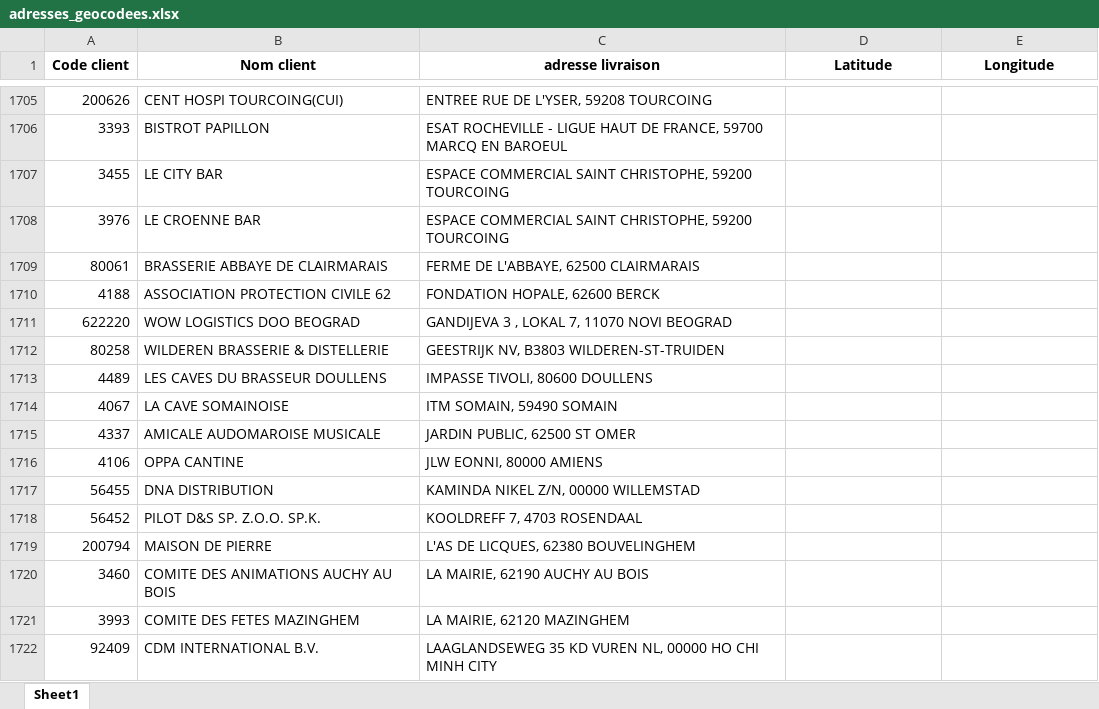
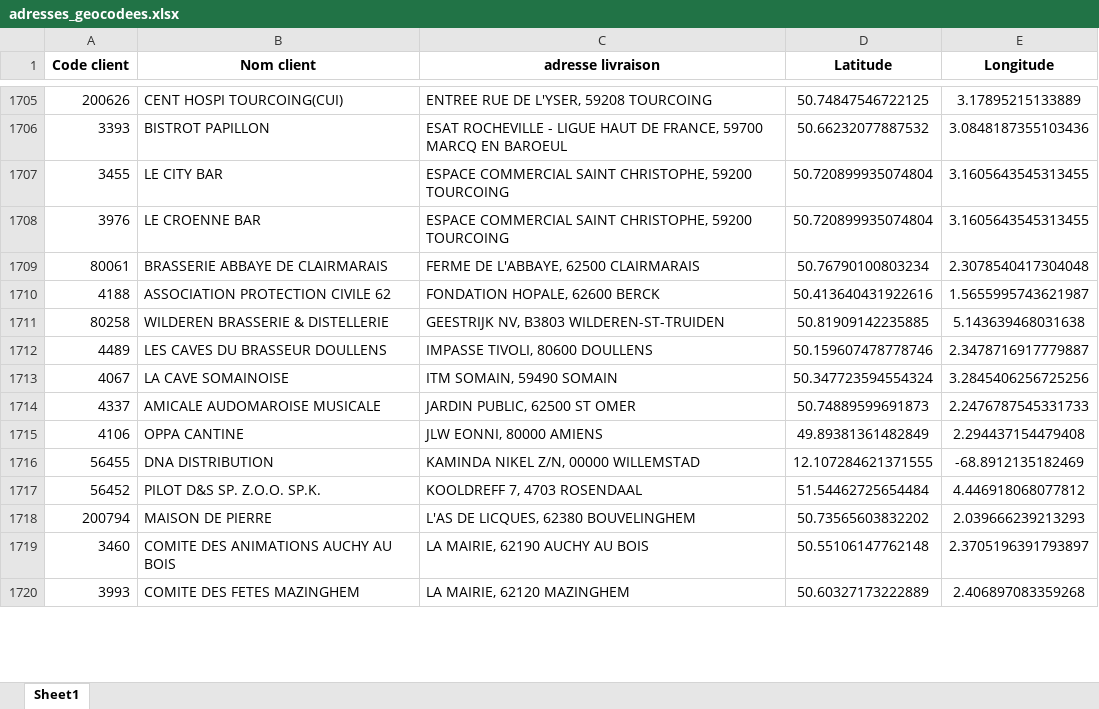
Before and after one commit to Fredericdrnl/maps, an Excel workbook: csv/adresses_geocodees.xlsx, sheet Sheet1, drawn as a sheet; only a part is shown, gaps mark what is left out; values as stored, in another font and other column widths than the file's, no borders; removed rows and columns are numbered as before the commit, all else as after; the diff covers the shown part only; the diff names each change by its address in the sheet, - before the commit and + after, or states it on an @@ line.

```diff
--- a/csv/adresses_geocodees.xlsx (sheet Sheet1)
+++ b/csv/adresses_geocodees.xlsx (sheet Sheet1)
-D1705 (Latitude): (empty)
+D1705 (Latitude): 50.74847546722125
-E1705 (Longitude): (empty)
+E1705 (Longitude): 3.17895215133889
-D1706 (Latitude): (empty)
+D1706 (Latitude): 50.66232077887532
-E1706 (Longitude): (empty)
+E1706 (Longitude): 3.0848187355103436
-D1707:D1708 (Latitude): (empty)
+D1707:D1708 (Latitude): 50.720899935074804
-E1707:E1708 (Longitude): (empty)
+E1707:E1708 (Longitude): 3.1605643545313455
-D1709 (Latitude): (empty)
+D1709 (Latitude): 50.76790100803234
-E1709 (Longitude): (empty)
+E1709 (Longitude): 2.3078540417304048
-D1710 (Latitude): (empty)
+D1710 (Latitude): 50.413640431922616
-E1710 (Longitude): (empty)
+E1710 (Longitude): 1.5655995743621987
-row 1711: 622220 | WOW LOGISTICS DOO BEOGRAD | GANDIJEVA 3 , LOKAL 7, 11070 NOVI BEOGRAD
-D1711 (Latitude): (empty)
+D1711 (Latitude): 50.81909142235885
-E1711 (Longitude): (empty)
+E1711 (Longitude): 5.143639468031638
-D1712 (Latitude): (empty)
+D1712 (Latitude): 50.159607478778746
-E1712 (Longitude): (empty)
+E1712 (Longitude): 2.3478716917779887
-D1713 (Latitude): (empty)
+D1713 (Latitude): 50.347723594554324
-E1713 (Longitude): (empty)
+E1713 (Longitude): 3.2845406256725256
-D1714 (Latitude): (empty)
+D1714 (Latitude): 50.74889599691873
-E1714 (Longitude): (empty)
+E1714 (Longitude): 2.2476787545331733
-D1715 (Latitude): (empty)
+D1715 (Latitude): 49.89381361482849
-E1715 (Longitude): (empty)
+E1715 (Longitude): 2.294437154479408
-D1716 (Latitude): (empty)
+D1716 (Latitude): 12.107284621371555
-E1716 (Longitude): (empty)
+E1716 (Longitude): -68.8912135182469
-D1717 (Latitude): (empty)
+D1717 (Latitude): 51.54462725654484
-E1717 (Longitude): (empty)
+E1717 (Longitude): 4.446918068077812
-D1718 (Latitude): (empty)
+D1718 (Latitude): 50.73565603832202
-E1718 (Longitude): (empty)
+E1718 (Longitude): 2.039666239213293
-D1719 (Latitude): (empty)
+D1719 (Latitude): 50.55106147762148
-E1719 (Longitude): (empty)
+E1719 (Longitude): 2.3705196391793897
-D1720 (Latitude): (empty)
+D1720 (Latitude): 50.60327173222889
-E1720 (Longitude): (empty)
+E1720 (Longitude): 2.406897083359268
-row 1722: 92409 | CDM INTERNATIONAL B.V. | LAAGLANDSEWEG 35 KD VUREN NL, 00000 HO CHI MINH CITY
```
Also changed, not shown: 188 edited cells elsewhere in this sheet.
